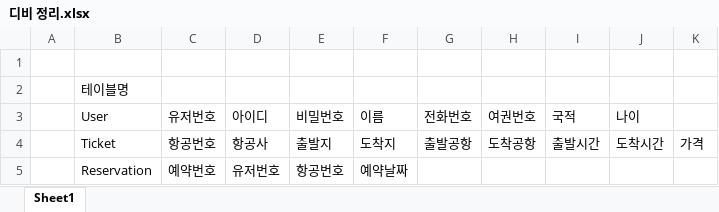
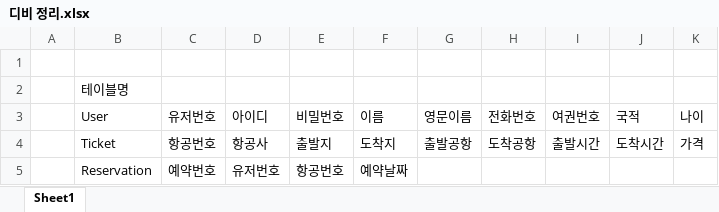
Before and after one commit to JangYeHoon/Web_Project, an Excel workbook: 디비 정리.xlsx, sheet Sheet1, drawn as a sheet; values as stored, in another font and other column widths than the file's, no borders; removed rows and columns are numbered as before the commit, all else as after; the diff names each change by its address in the sheet, - before the commit and + after, or states it on an @@ line.

```diff
--- a/디비 정리.xlsx (sheet Sheet1)
+++ b/디비 정리.xlsx (sheet Sheet1)
+column G (영문이름), row 4: 출발공항
-column J (나이), row 4: 도착시간
-K3: (empty)
+K3: 나이
-H4 (전화번호): 출발공항
+H4 (전화번호): 도착공항
-I4 (여권번호): 도착공항
+I4 (여권번호): 출발시간
-J4 (국적): 출발시간
+J4 (국적): 도착시간
```
Also changed, not shown: 1 other file.
